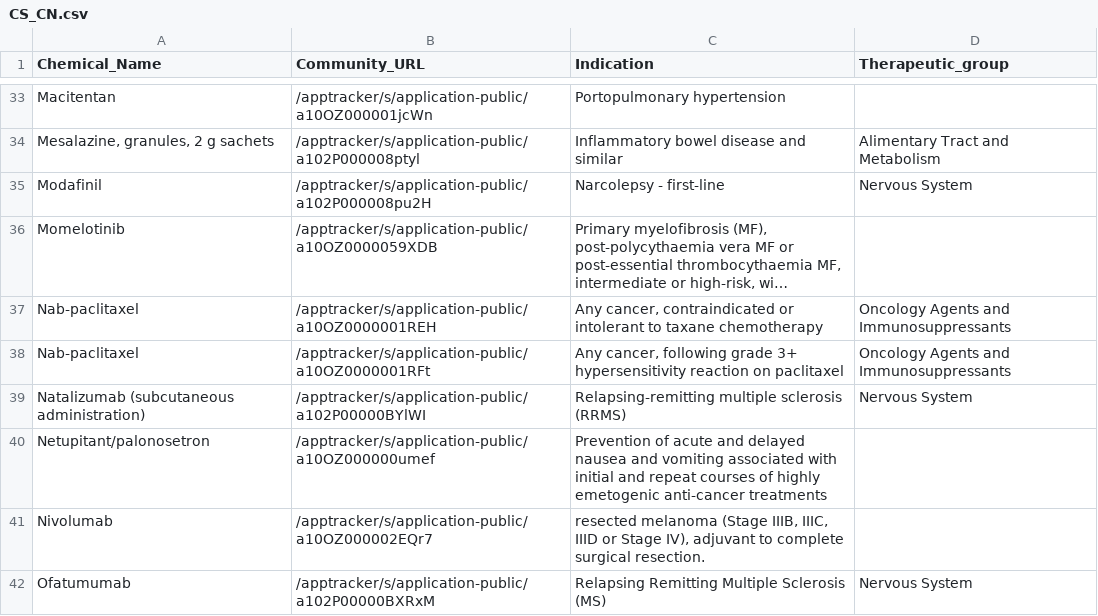
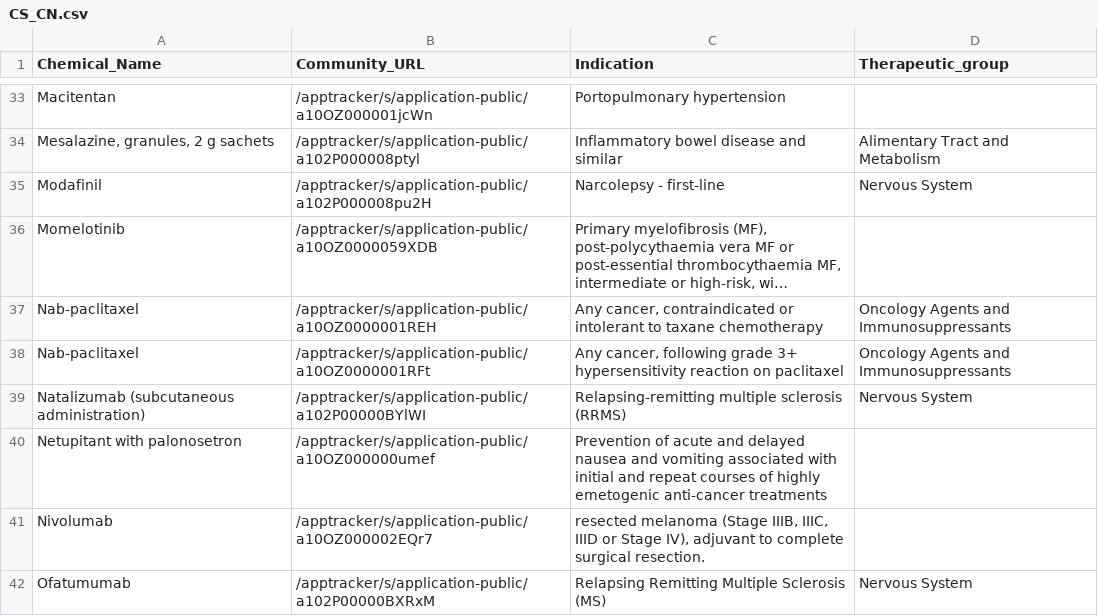
Before and after one commit to UoA-eResearch/pharmac, a CSV file: CS_CN.csv, drawn as a sheet; only a part is shown, gaps mark what is left out; long unchanged cells end in ….

```diff
--- a/CS_CN.csv
+++ b/CS_CN.csv
@@ -39,3 +39,3 @@ Nab-paclitaxel,/apptracker/s/application-public/a10OZ0000001RFt,"Any cancer, fol
 Natalizumab (subcutaneous administration),/apptracker/s/application-public/a102P00000BYlWI,Relapsing-remitting multiple sclerosis (RRMS),Nervous System
-Netupitant/palonosetron,/apptracker/s/application-public/a10OZ000000umef,Prevention of acute and delayed nausea and vomiting associated with initial and repeat courses of highly emetogenic anti-cancer treatments,
+Netupitant with palonosetron,/apptracker/s/application-public/a10OZ000000umef,Prevention of acute and delayed nausea and vomiting associated with initial and repeat courses of highly emetogenic anti-cancer treatments,
 Nivolumab,/apptracker/s/application-public/a10OZ000002EQr7,"resected melanoma (Stage IIIB, IIIC, IIID or Stage IV), adjuvant to complete surgical resection.",
```
Also changed, not shown: Decline.csv, OFI.csv.
